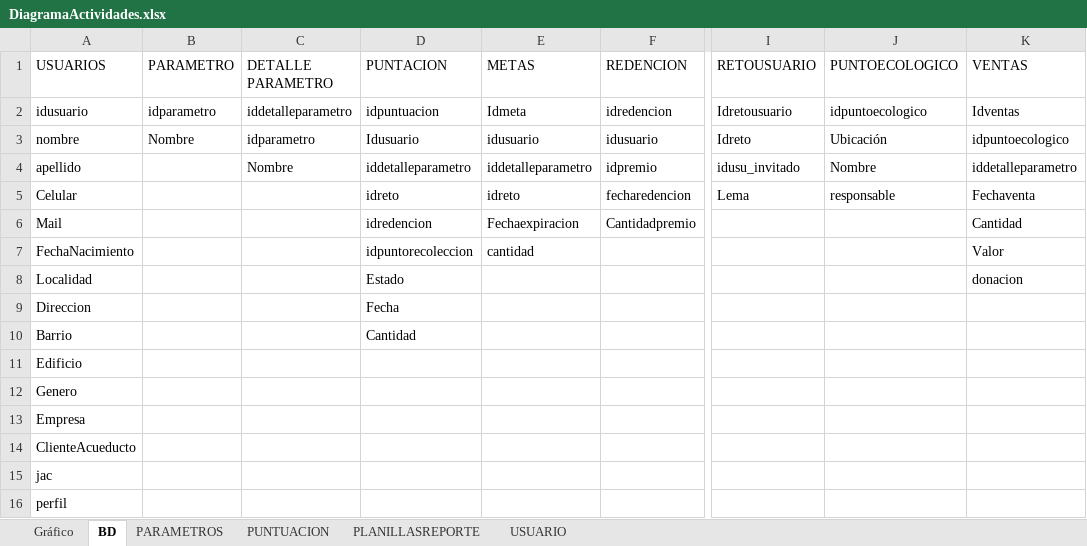
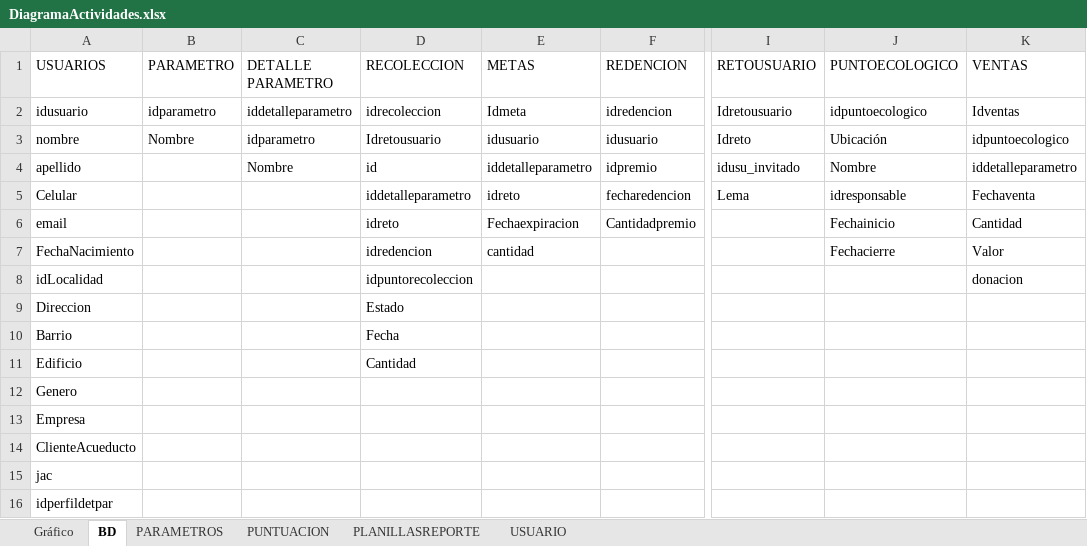
Before and after one commit to nikolay37/Reciclapp, an Excel workbook: BD/DiagramaActividades.xlsx, sheet BD, drawn as a sheet; only a part is shown, gaps mark what is left out; values as stored, in another font and other column widths than the file's, no borders; the diff names each change by its address in the sheet, - before the commit and + after, or states it on an @@ line.

```diff
--- a/BD/DiagramaActividades.xlsx (sheet BD)
+++ b/BD/DiagramaActividades.xlsx (sheet BD)
-D1: PUNTACION
+D1: RECOLECCION
-D2 (RECOLECCION): idpuntuacion
+D2 (RECOLECCION): idrecoleccion
-D3 (RECOLECCION): Idusuario
+D3 (RECOLECCION): Idretousuario
-D4 (RECOLECCION): iddetalleparametro
+D4 (RECOLECCION): id
-D5 (RECOLECCION): idreto
+D5 (RECOLECCION): iddetalleparametro
-J5 (PUNTOECOLOGICO): responsable
+J5 (PUNTOECOLOGICO): idresponsable
-A6 (USUARIOS): Mail
+A6 (USUARIOS): email
-D6 (RECOLECCION): idredencion
+D6 (RECOLECCION): idreto
-J6 (PUNTOECOLOGICO): (empty)
+J6 (PUNTOECOLOGICO): Fechainicio
-D7 (RECOLECCION): idpuntorecoleccion
+D7 (RECOLECCION): idredencion
-J7 (PUNTOECOLOGICO): (empty)
+J7 (PUNTOECOLOGICO): Fechacierre
-A8 (USUARIOS): Localidad
+A8 (USUARIOS): idLocalidad
-D8 (RECOLECCION): Estado
+D8 (RECOLECCION): idpuntorecoleccion
-D9 (RECOLECCION): Fecha
+D9 (RECOLECCION): Estado
-D10 (RECOLECCION): Cantidad
+D10 (RECOLECCION): Fecha
-D11 (RECOLECCION): (empty)
+D11 (RECOLECCION): Cantidad
-A16 (USUARIOS): perfil
+A16 (USUARIOS): idperfildetpar
```
Also changed, not shown: sheet PARAMETROS, sheet USUARIO, sheet PLANILLASREPORTE, charts or pictures, 3 other files.
